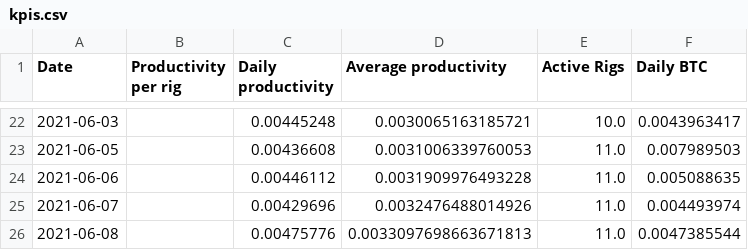
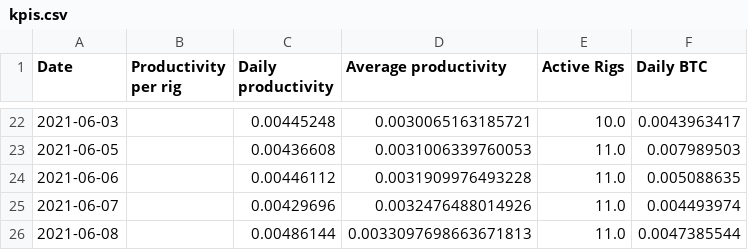
Before and after one commit to Mentalustig/Bitcoindashboard, a CSV file: kpis.csv, drawn as a sheet; only a part is shown, gaps mark what is left out.

```diff
--- a/kpis.csv
+++ b/kpis.csv
@@ -25,2 +25,2 @@ Date,Productivity per rig,Daily productivity,Average productivity,Active Rigs,Da
 2021-06-07,,0.00429696,0.0032476488014926,11.0,0.004493974
-2021-06-08,,0.00475776,0.0033097698663671813,11.0,0.0047385544
+2021-06-08,,0.00486144,0.0033097698663671813,11.0,0.0047385544
```
Also changed, not shown: getrig.csv, totalvalue.csv, 2 other files.
